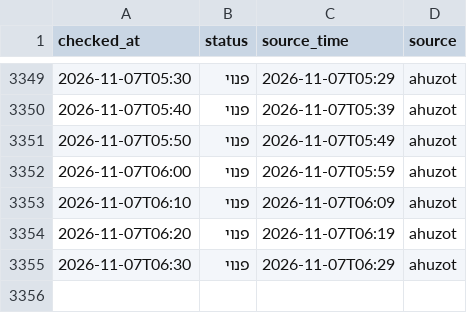
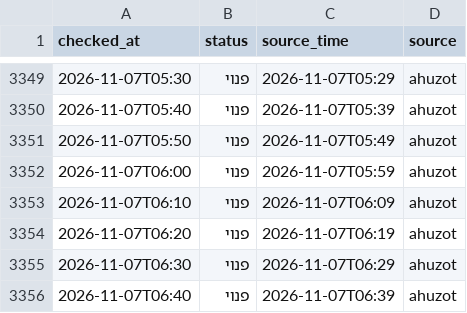
Before and after one commit to dorelazar/track-parking, a CSV file: basel.csv, drawn as a sheet; only a part is shown, gaps mark what is left out; the diff names each change by its address in the sheet, - before the commit and + after, or states it on an @@ line.

```diff
--- a/basel.csv
+++ b/basel.csv
+row 3356: 2026-11-07T06:40 | פנוי | 2026-11-07T06:39 | ahuzot
```
Also changed, not shown: assuta.csv.
